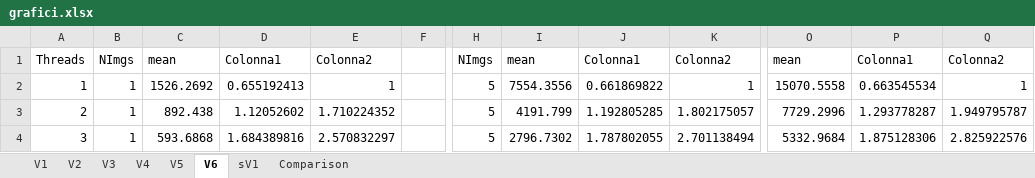
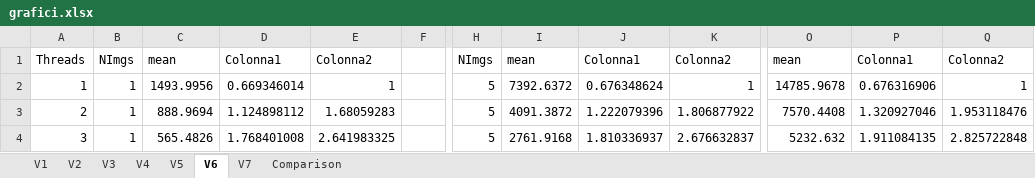
Before and after one commit to cmsilen/BidimensionalConvolution, an Excel workbook: grafici.xlsx, sheet V6, drawn as a sheet; only a part is shown, gaps mark what is left out; values as stored, in another font and other column widths than the file's, no borders; charts and pictures and table styles not drawn; the diff covers the shown part only; the diff names each change by its address in the sheet, - before the commit and + after, or states it on an @@ line.

```diff
--- a/grafici.xlsx (sheet V6)
+++ b/grafici.xlsx (sheet V6)
-sheet tab: sV1
+sheet tab: V7
-C2: 1526.2692
+C2: 1493.9956
-D2: 0.655192413
+D2: 0.669346014
-I2: 7554.3556
+I2: 7392.6372
-J2: 0.661869822
+J2: 0.676348624
-O2: 15070.5558
+O2: 14785.9678
-P2: 0.663545534
+P2: 0.676316906
-C3: 892.438
+C3: 888.9694
-D3: 1.12052602
+D3: 1.124898112
-E3: 1.710224352
+E3: 1.68059283
-I3: 4191.799
+I3: 4091.3872
-J3: 1.192805285
+J3: 1.222079396
-K3: 1.802175057
+K3: 1.806877922
-O3: 7729.2996
+O3: 7570.4408
-P3: 1.293778287
+P3: 1.320927046
-Q3: 1.949795787
+Q3: 1.953118476
-C4: 593.6868
+C4: 565.4826
-D4: 1.684389816
+D4: 1.768401008
-E4: 2.570832297
+E4: 2.641983325
-I4: 2796.7302
+I4: 2761.9168
-J4: 1.787802055
+J4: 1.810336937
-K4: 2.701138494
+K4: 2.676632837
-O4: 5332.9684
+O4: 5232.632
-P4: 1.875128306
+P4: 1.911084135
-Q4: 2.825922576
+Q4: 2.825722848
```
Also changed, not shown: 135 edited cells elsewhere in this sheet, charts or pictures, 1 other file.
